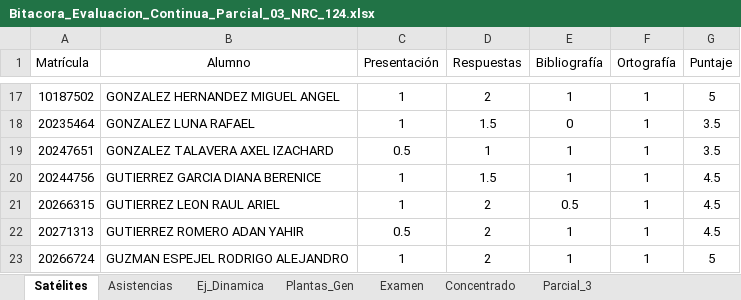
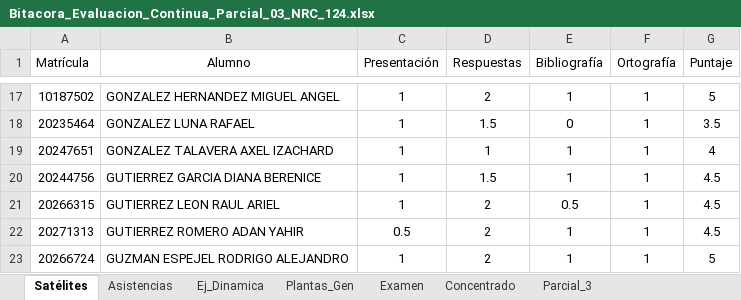
Before and after one commit to guxtux/UVM_PU_Fisica_3, an Excel workbook: Bitacoras/NRC_124_Grupo_43/Parcial_03/Bitacora_Evaluacion_Continua_Parcial_03_NRC_124.xlsx, sheet Satélites, drawn as a sheet; only a part is shown, gaps mark what is left out; values as stored, in another font and other column widths than the file's, no borders; the diff names each change by its address in the sheet, - before the commit and + after, or states it on an @@ line.

```diff
--- a/Bitacoras/NRC_124_Grupo_43/Parcial_03/Bitacora_Evaluacion_Continua_Parcial_03_NRC_124.xlsx (sheet Satélites)
+++ b/Bitacoras/NRC_124_Grupo_43/Parcial_03/Bitacora_Evaluacion_Continua_Parcial_03_NRC_124.xlsx (sheet Satélites)
-C19 (Presentación): 0.5
+C19 (Presentación): 1
-G19 (Puntaje): 3.5
+G19 (Puntaje): 4
```
Also changed, not shown: sheet Concentrado, sheet Examen, sheet Plantas_Gen, hidden cells, Bitacoras/NRC_124_Grupo_43/Parcial_03/Bitacora_Laboratorio_Parcial_03_NRC_125.xlsx, Bitacoras/NRC_124_Grupo_43/Parcial_03/Bitacora_Laboratorio_Parcial_03_NRC_126.xlsx, 41 other files.
